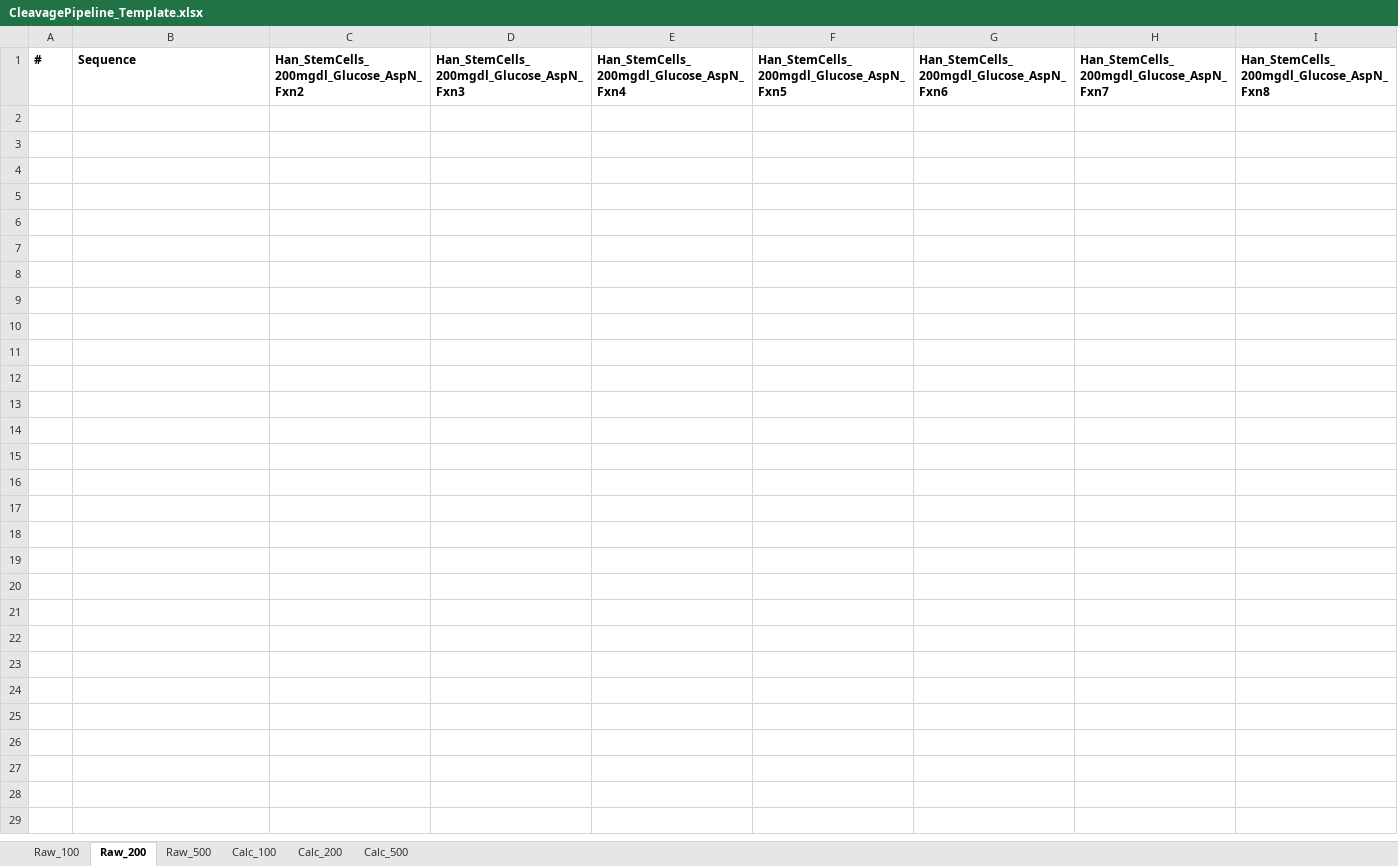
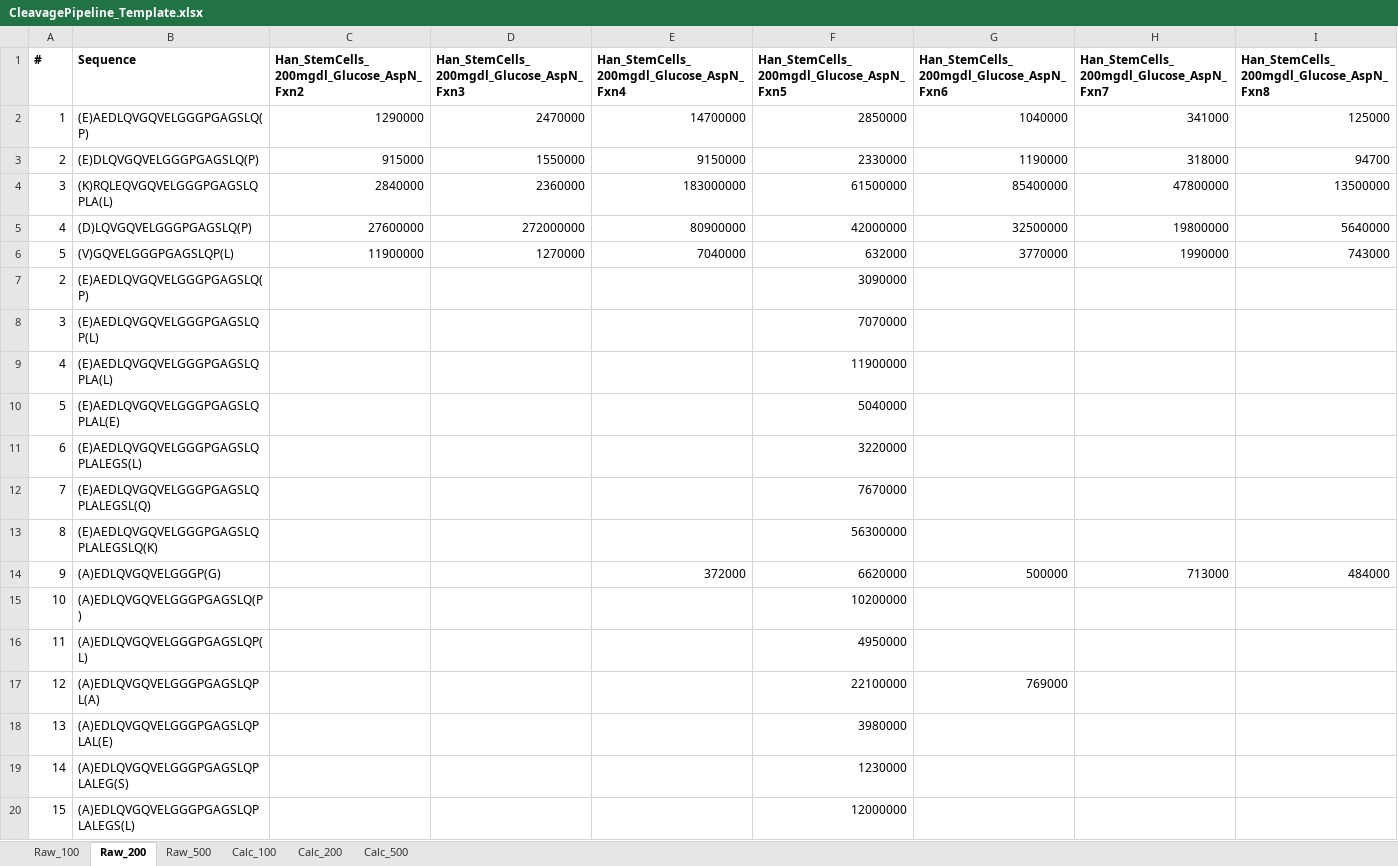
Before and after one commit to mnechromancer/cleavage_mapper, an Excel workbook: excel/CleavagePipeline_Template.xlsx, sheet Raw_200, drawn as a sheet; only a part is shown; values as stored, in another font and other column widths than the file's, no borders; the diff covers the shown part only; the diff names each change by its address in the sheet, - before the commit and + after, or states it on an @@ line.

```diff
--- a/excel/CleavagePipeline_Template.xlsx (sheet Raw_200)
+++ b/excel/CleavagePipeline_Template.xlsx (sheet Raw_200)
+row 2: 1 | (E)AEDLQVGQVELGGGPGAGSLQ(P) | 1290000 | 2470000 | 14700000 | 2850000 | 1040000 | 341000 | 125000
+row 3: 2 | (E)DLQVGQVELGGGPGAGSLQ(P) | 915000 | 1550000 | 9150000 | 2330000 | 1190000 | 318000 | 94700
+row 4: 3 | (K)RQLEQVGQVELGGGPGAGSLQPLA(L) | 2840000 | 2360000 | 183000000 | 61500000 | 85400000 | 47800000 | 13500000
+row 5: 4 | (D)LQVGQVELGGGPGAGSLQ(P) | 27600000 | 272000000 | 80900000 | 42000000 | 32500000 | 19800000 | 5640000
+row 6: 5 | (V)GQVELGGGPGAGSLQP(L) | 11900000 | 1270000 | 7040000 | 632000 | 3770000 | 1990000 | 743000
+row 7: 2 | (E)AEDLQVGQVELGGGPGAGSLQ(P) |  |  |  | 3090000
+row 8: 3 | (E)AEDLQVGQVELGGGPGAGSLQP(L) |  |  |  | 7070000
+row 9: 4 | (E)AEDLQVGQVELGGGPGAGSLQPLA(L) |  |  |  | 11900000
+row 10: 5 | (E)AEDLQVGQVELGGGPGAGSLQPLAL(E) |  |  |  | 5040000
+row 11: 6 | (E)AEDLQVGQVELGGGPGAGSLQPLALEGS(L) |  |  |  | 3220000
+row 12: 7 | (E)AEDLQVGQVELGGGPGAGSLQPLALEGSL(Q) |  |  |  | 7670000
+row 13: 8 | (E)AEDLQVGQVELGGGPGAGSLQPLALEGSLQ(K) |  |  |  | 56300000
+row 14: 9 | (A)EDLQVGQVELGGGP(G) |  |  | 372000 | 6620000 | 500000 | 713000 | 484000
+row 15: 10 | (A)EDLQVGQVELGGGPGAGSLQ(P) |  |  |  | 10200000
+row 16: 11 | (A)EDLQVGQVELGGGPGAGSLQP(L) |  |  |  | 4950000
+row 17: 12 | (A)EDLQVGQVELGGGPGAGSLQPL(A) |  |  |  | 22100000 | 769000
+row 18: 13 | (A)EDLQVGQVELGGGPGAGSLQPLAL(E) |  |  |  | 3980000
+row 19: 14 | (A)EDLQVGQVELGGGPGAGSLQPLALEG(S) |  |  |  | 1230000
+row 20: 15 | (A)EDLQVGQVELGGGPGAGSLQPLALEGS(L) |  |  |  | 12000000
```
Also changed, not shown: 54 added rows elsewhere in this sheet, sheet Calc_100, sheet Calc_200, sheet Calc_500, sheet Raw_500, sheet Raw_100, 5 other files.
